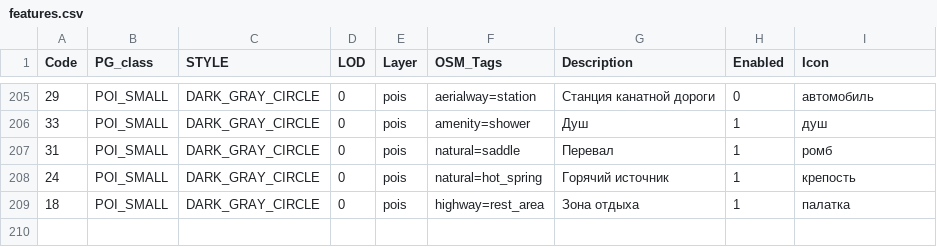
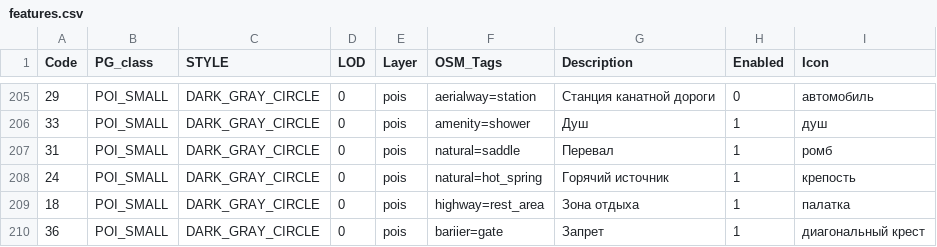
Before and after one commit to purrrock/purrgo, a CSV file: tools/map-compiler/features.csv, drawn as a sheet; only a part is shown, gaps mark what is left out; the diff names each change by its address in the sheet, - before the commit and + after, or states it on an @@ line.

Commit message:
features.csv upd

```diff
--- a/tools/map-compiler/features.csv
+++ b/tools/map-compiler/features.csv
+row 210: 36 | POI_SMALL | DARK_GRAY_CIRCLE | 0 | pois | bariier=gate | Запрет | 1 | диагональный крест
```
